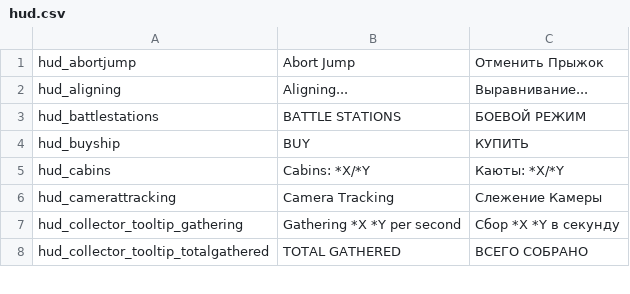
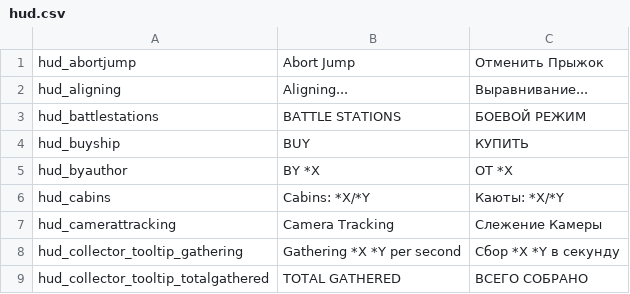
Before and after one commit to skoniks/last-starship-split, a CSV file: language/hud.csv, drawn as a sheet; only a part is shown; the diff covers the shown part only.

Commit message:
Update translations

```diff
--- a/language/hud.csv
+++ b/language/hud.csv
@@ -4,2 +4,3 @@ hud_battlestations | BATTLE STATIONS | БОЕВОЙ РЕЖИМ
 hud_buyship | BUY | КУПИТЬ
+hud_byauthor | BY *X | ОТ *X
 hud_cabins | Cabins: *X/*Y | Каюты: *X/*Y
```
Also changed, not shown: 11 added rows and 11 edited cells elsewhere in this file, language/_short.csv, language/alert.csv, 16 other files.
